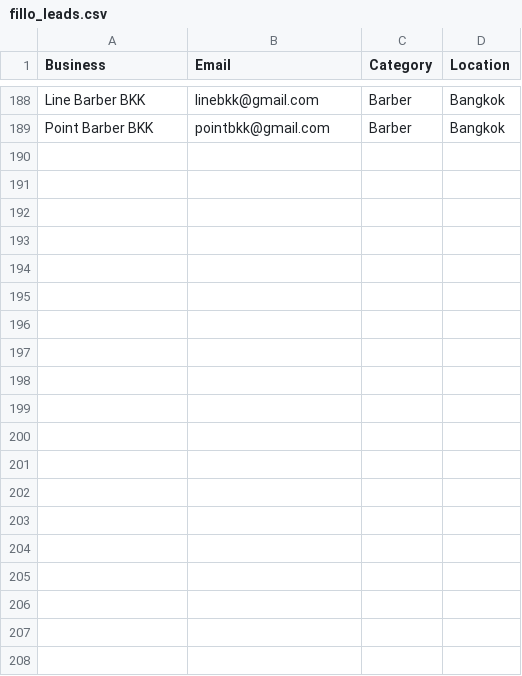
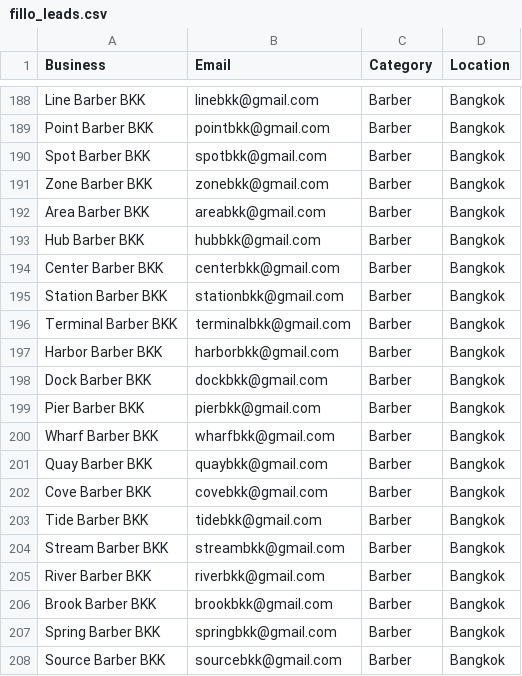
Before and after one commit to tsxau26-ux/fillo-outreach, a CSV file: fillo_leads.csv, drawn as a sheet; only a part is shown, gaps mark what is left out; the diff covers the shown part only.

```diff
--- a/fillo_leads.csv
+++ b/fillo_leads.csv
@@ -189 +189,20 @@ Line Barber BKK,linebkk@gmail.com,Barber,Bangkok
 Point Barber BKK,pointbkk@gmail.com,Barber,Bangkok
+Spot Barber BKK,spotbkk@gmail.com,Barber,Bangkok
+Zone Barber BKK,zonebkk@gmail.com,Barber,Bangkok
+Area Barber BKK,areabkk@gmail.com,Barber,Bangkok
+Hub Barber BKK,hubbkk@gmail.com,Barber,Bangkok
+Center Barber BKK,centerbkk@gmail.com,Barber,Bangkok
+Station Barber BKK,stationbkk@gmail.com,Barber,Bangkok
+Terminal Barber BKK,terminalbkk@gmail.com,Barber,Bangkok
+Harbor Barber BKK,harborbkk@gmail.com,Barber,Bangkok
+Dock Barber BKK,dockbkk@gmail.com,Barber,Bangkok
+Pier Barber BKK,pierbkk@gmail.com,Barber,Bangkok
+Wharf Barber BKK,wharfbkk@gmail.com,Barber,Bangkok
+Quay Barber BKK,quaybkk@gmail.com,Barber,Bangkok
+Cove Barber BKK,covebkk@gmail.com,Barber,Bangkok
+Tide Barber BKK,tidebkk@gmail.com,Barber,Bangkok
+Stream Barber BKK,streambkk@gmail.com,Barber,Bangkok
+River Barber BKK,riverbkk@gmail.com,Barber,Bangkok
+Brook Barber BKK,brookbkk@gmail.com,Barber,Bangkok
+Spring Barber BKK,springbkk@gmail.com,Barber,Bangkok
+Source Barber BKK,sourcebkk@gmail.com,Barber,Bangkok
```
Also changed, not shown: 31 added rows elsewhere in this file.
